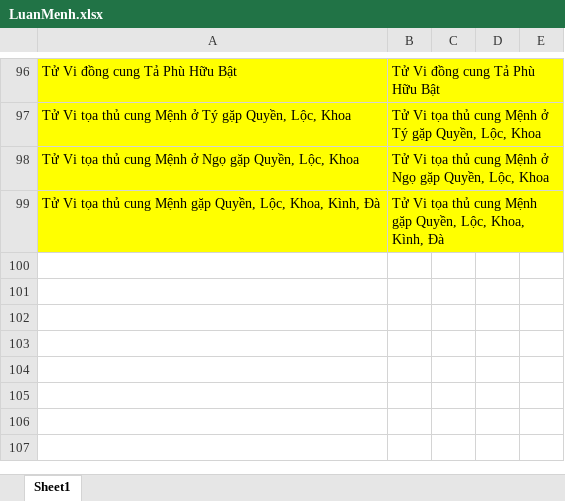
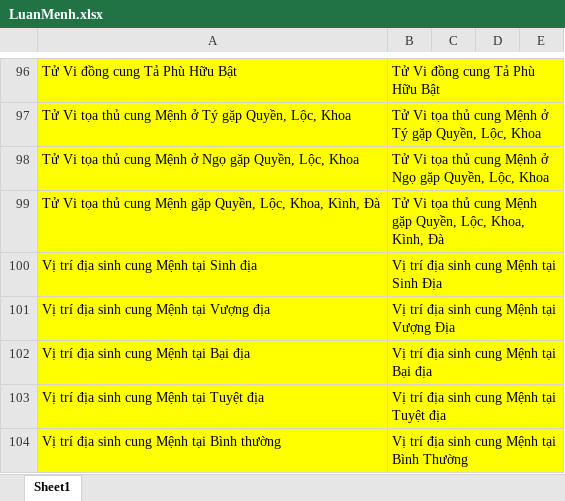
Before and after one commit to Donniehieu/LuanGiaiTuViBacPhai, an Excel workbook: LuanMenh.xlsx, sheet Sheet1, drawn as a sheet; only a part is shown, gaps mark what is left out; values as stored, in another font and other column widths than the file's, no borders; the diff names each change by its address in the sheet, - before the commit and + after, or states it on an @@ line.

Commit message:
Nhận xét vị trí sinh của mệnh so với bản mênh

```diff
--- a/LuanMenh.xlsx (sheet Sheet1)
+++ b/LuanMenh.xlsx (sheet Sheet1)
+row 100: Vị trí địa sinh cung Mệnh tại Sinh địa | Vị trí địa sinh cung Mệnh tại Sinh Địa
+row 101: Vị trí địa sinh cung Mệnh tại Vượng địa | Vị trí địa sinh cung Mệnh tại Vượng Địa
+row 102: Vị trí địa sinh cung Mệnh tại Bại địa | Vị trí địa sinh cung Mệnh tại Bại địa
+row 103: Vị trí địa sinh cung Mệnh tại Tuyệt địa | Vị trí địa sinh cung Mệnh tại Tuyệt địa
+row 104: Vị trí địa sinh cung Mệnh tại Bình thường | Vị trí địa sinh cung Mệnh tại Bình Thường
```
Also changed, not shown: 2 other files.
